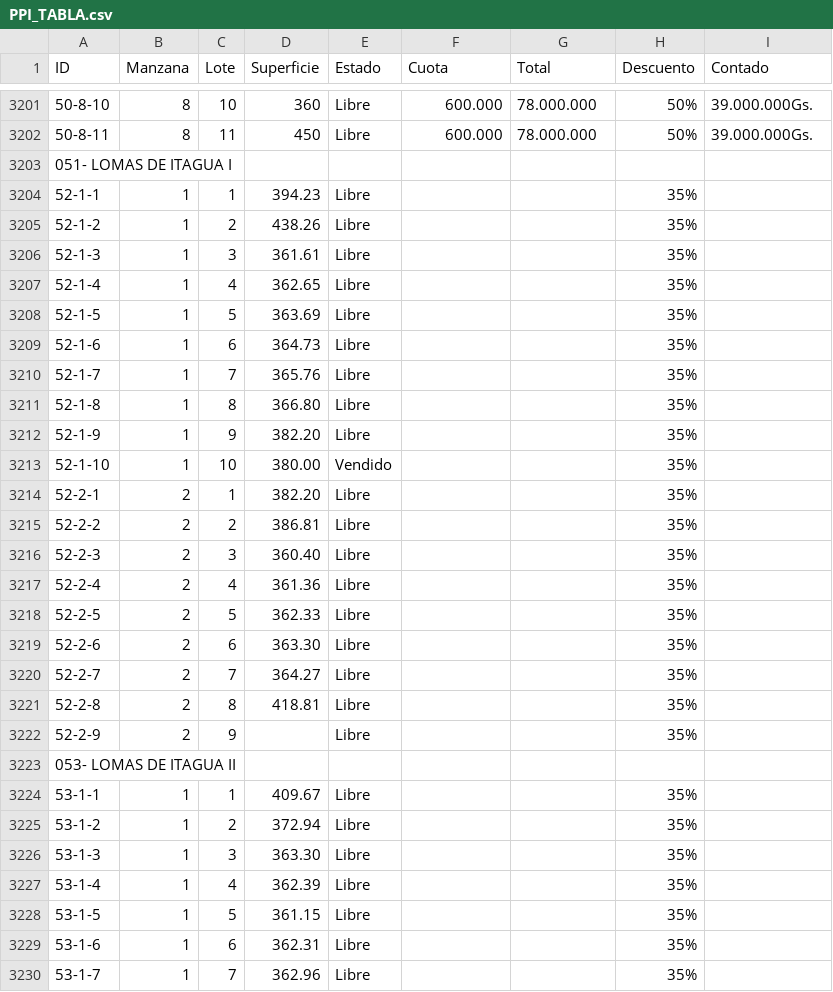
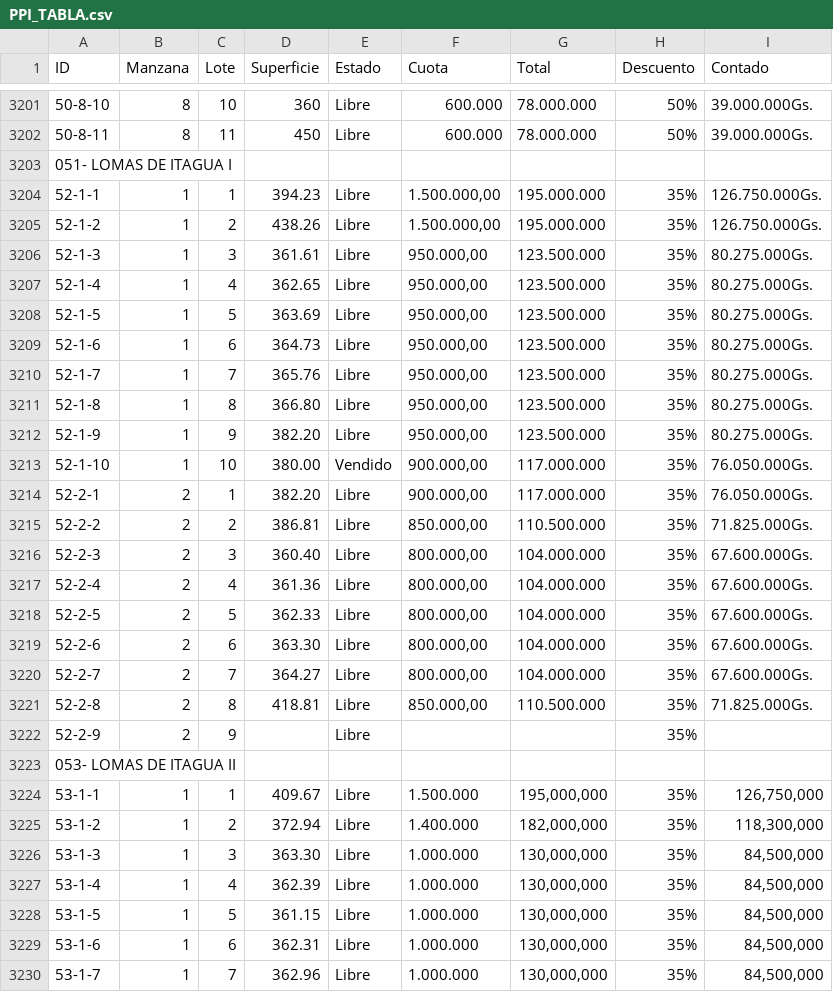
Before and after one commit to PPIWEB/PPIWEB, a CSV file: layers/PPI_TABLA.csv, drawn as a sheet; only a part is shown, gaps mark what is left out; the diff covers the shown part only.

Commit message:
Update from Mobile/Sheets (Columns A-I only)

```diff
--- a/layers/PPI_TABLA.csv
+++ b/layers/PPI_TABLA.csv
@@ -3242,28 +3242,28 @@ ID,Manzana,Lote,Superficie,Estado,Cuota,Total,Descuento,Contado
 051- LOMAS DE ITAGUA I,,,,,,,,
-52-1-1,1,1,394.23,Libre,,,35%,
-52-1-2,1,2,438.26,Libre,,,35%,
-52-1-3,1,3,361.61,Libre,,,35%,
-52-1-4,1,4,362.65,Libre,,,35%,
-52-1-5,1,5,363.69,Libre,,,35%,
-52-1-6,1,6,364.73,Libre,,,35%,
-52-1-7,1,7,365.76,Libre,,,35%,
-52-1-8,1,8,366.80,Libre,,,35%,
-52-1-9,1,9,382.20,Libre,,,35%,
-52-1-10,1,10,380.00,Vendido,,,35%,
-52-2-1,2,1,382.20,Libre,,,35%,
-52-2-2,2,2,386.81,Libre,,,35%,
-52-2-3,2,3,360.40,Libre,,,35%,
-52-2-4,2,4,361.36,Libre,,,35%,
-52-2-5,2,5,362.33,Libre,,,35%,
-52-2-6,2,6,363.30,Libre,,,35%,
-52-2-7,2,7,364.27,Libre,,,35%,
-52-2-8,2,8,418.81,Libre,,,35%,
+52-1-1,1,1,394.23,Libre,"1.500.000,00",195.000.000,35%,126.750.000Gs.
+52-1-2,1,2,438.26,Libre,"1.500.000,00",195.000.000,35%,126.750.000Gs.
+52-1-3,1,3,361.61,Libre,"950.000,00",123.500.000,35%,80.275.000Gs.
+52-1-4,1,4,362.65,Libre,"950.000,00",123.500.000,35%,80.275.000Gs.
+52-1-5,1,5,363.69,Libre,"950.000,00",123.500.000,35%,80.275.000Gs.
+52-1-6,1,6,364.73,Libre,"950.000,00",123.500.000,35%,80.275.000Gs.
+52-1-7,1,7,365.76,Libre,"950.000,00",123.500.000,35%,80.275.000Gs.
+52-1-8,1,8,366.80,Libre,"950.000,00",123.500.000,35%,80.275.000Gs.
+52-1-9,1,9,382.20,Libre,"950.000,00",123.500.000,35%,80.275.000Gs.
+52-1-10,1,10,380.00,Vendido,"900.000,00",117.000.000,35%,76.050.000Gs.
+52-2-1,2,1,382.20,Libre,"900.000,00",117.000.000,35%,76.050.000Gs.
+52-2-2,2,2,386.81,Libre,"850.000,00",110.500.000,35%,71.825.000Gs.
+52-2-3,2,3,360.40,Libre,"800.000,00",104.000.000,35%,67.600.000Gs.
+52-2-4,2,4,361.36,Libre,"800.000,00",104.000.000,35%,67.600.000Gs.
+52-2-5,2,5,362.33,Libre,"800.000,00",104.000.000,35%,67.600.000Gs.
+52-2-6,2,6,363.30,Libre,"800.000,00",104.000.000,35%,67.600.000Gs.
+52-2-7,2,7,364.27,Libre,"800.000,00",104.000.000,35%,67.600.000Gs.
+52-2-8,2,8,418.81,Libre,"850.000,00",110.500.000,35%,71.825.000Gs.
 52-2-9,2,9,,Libre,,,35%,
 053- LOMAS DE ITAGUA II,,,,,,,,
-53-1-1,1,1,409.67,Libre,,,35%,
-53-1-2,1,2,372.94,Libre,,,35%,
-53-1-3,1,3,363.30,Libre,,,35%,
-53-1-4,1,4,362.39,Libre,,,35%,
-53-1-5,1,5,361.15,Libre,,,35%,
-53-1-6,1,6,362.31,Libre,,,35%,
-53-1-7,1,7,362.96,Libre,,,35%,
+53-1-1,1,1,409.67,Libre,1.500.000,"195,000,000",35%,"126,750,000"
+53-1-2,1,2,372.94,Libre,1.400.000,"182,000,000",35%,"118,300,000"
+53-1-3,1,3,363.30,Libre,1.000.000,"130,000,000",35%,"84,500,000"
+53-1-4,1,4,362.39,Libre,1.000.000,"130,000,000",35%,"84,500,000"
+53-1-5,1,5,361.15,Libre,1.000.000,"130,000,000",35%,"84,500,000"
+53-1-6,1,6,362.31,Libre,1.000.000,"130,000,000",35%,"84,500,000"
+53-1-7,1,7,362.96,Libre,1.000.000,"130,000,000",35%,"84,500,000"
```
Also changed, not shown: 30 edited cells elsewhere in this file.
